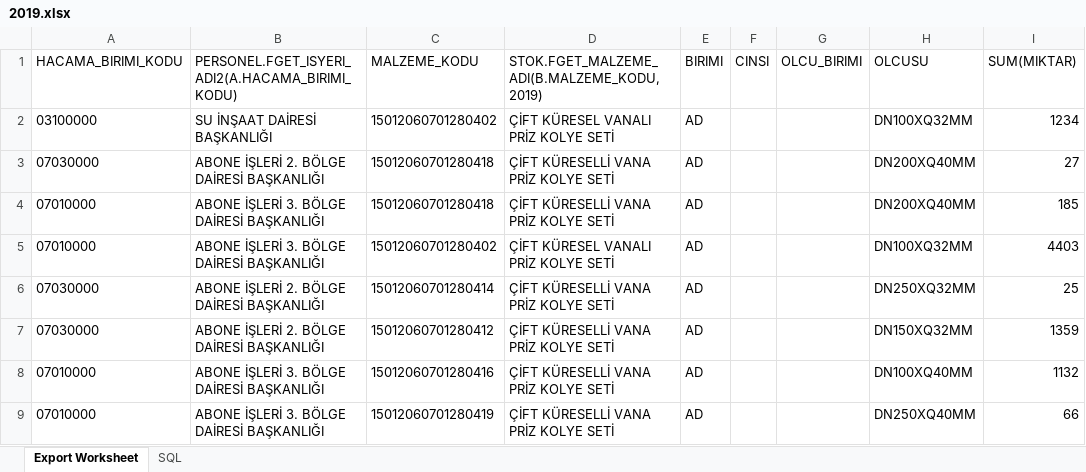
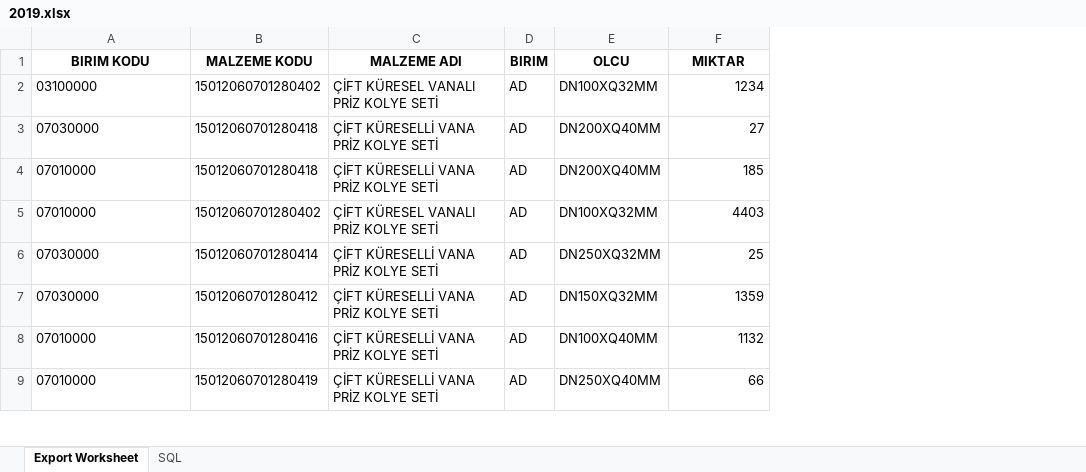
Before and after one commit to mhalil/Excel_Dosyalarini_Birlestir, an Excel workbook: 2019.xlsx, sheet Export Worksheet, drawn as a sheet; only a part is shown; values as stored, in another font and other column widths than the file's, no borders; removed rows and columns are numbered as before the commit, all else as after; the diff names each change by its address in the sheet, - before the commit and + after, or states it on an @@ line.

```diff
--- a/2019.xlsx (sheet Export Worksheet)
+++ b/2019.xlsx (sheet Export Worksheet)
-column B, rows 2-9: SU İNŞAAT DAİRESİ BAŞKANLIĞI | ABONE İŞLERİ 2. BÖLGE DAİRESİ BAŞKANLIĞI | ABONE İŞLERİ 3. BÖLGE DAİRESİ BAŞKANLIĞI | ABONE İŞLERİ 3. BÖLGE DAİRESİ BAŞKANLIĞI | ABONE İŞLERİ 2. BÖLGE DAİRESİ BAŞKANLIĞI | ABONE İŞLERİ 2. BÖLGE DAİRESİ BAŞKANLIĞI | ABONE İŞLERİ 3. BÖLGE DAİRESİ BAŞKANLIĞI | ABONE İŞLERİ 3. BÖLGE DAİRESİ BAŞKANLIĞI
-column F, empty
-column G, empty
-row 1: HACAMA_BIRIMI_KODU | PERSONEL.FGET_ISYERI_ADI2(A.HACAMA_BIRIMI_KODU) | MALZEME_KODU | STOK.FGET_MALZEME_ADI(B.MALZEME_KODU,2019) | BIRIMI | CINSI | OLCU_BIRIMI | OLCUSU | SUM(MIKTAR)
+row 1: BIRIM KODU | MALZEME KODU | MALZEME ADI | BIRIM | OLCU | MIKTAR
```
Also changed, not shown: 2018.xlsx, 2021.xlsx, 5 other files.
